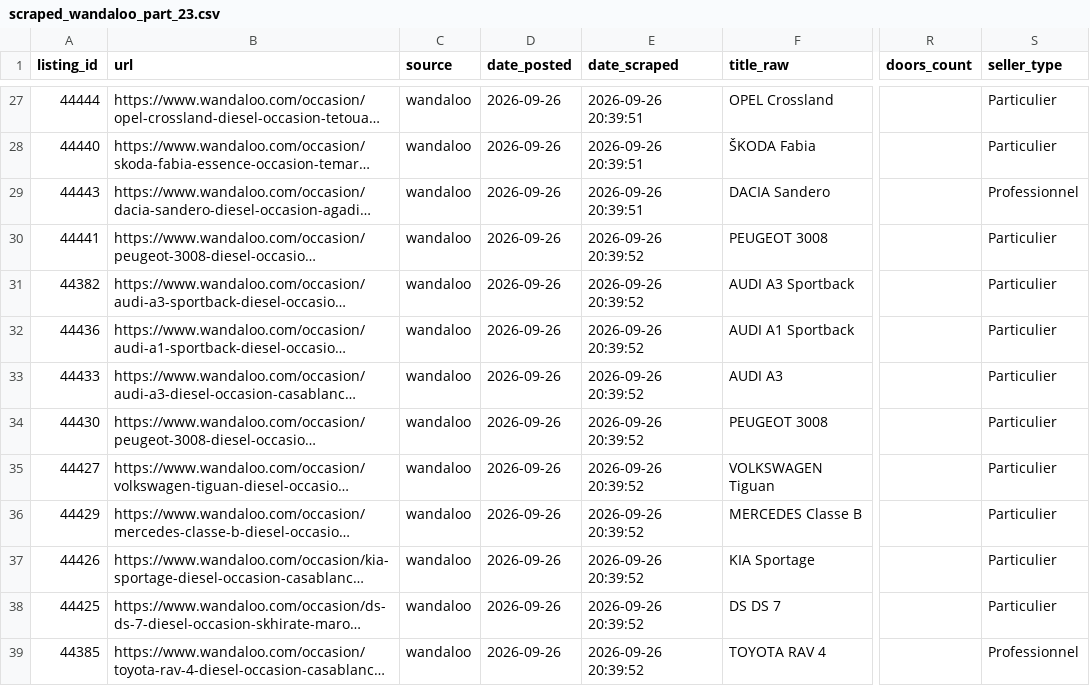
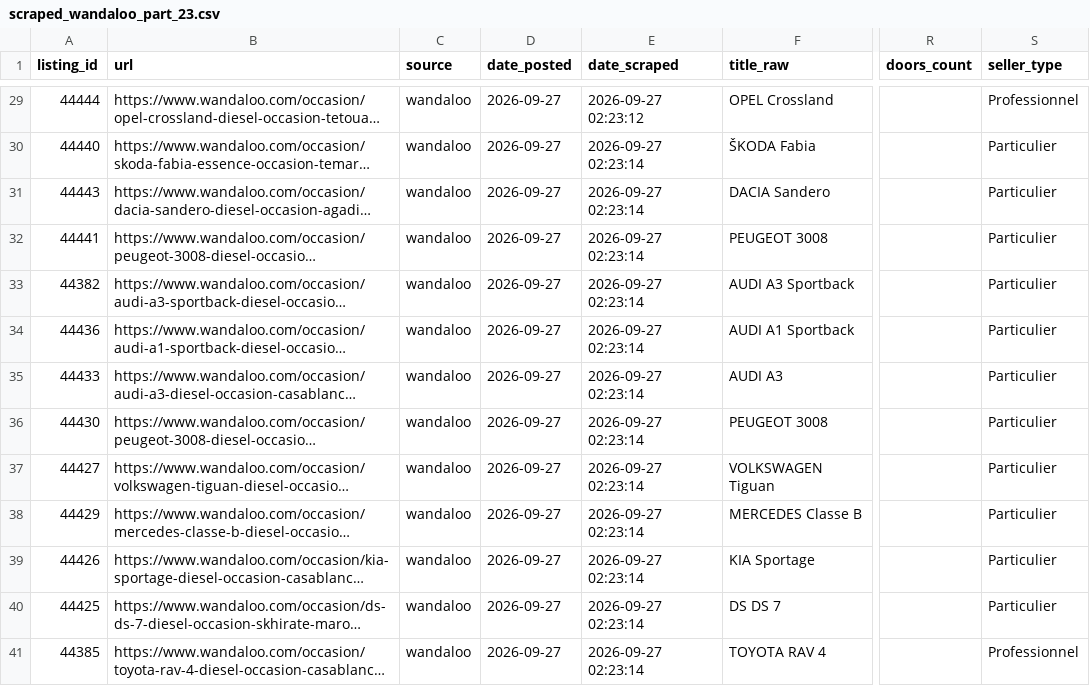
Before and after one commit to ayouboublouch/xgboost-car, a CSV file: data/raw/scraped_wandaloo_part_23.csv, drawn as a sheet; only a part is shown, gaps mark what is left out; long unchanged cells end in …; addresses are those after the commit; the diff covers the shown part only; the diff names each change by its address in the sheet, - before the commit and + after, or states it on an @@ line.

```diff
--- a/data/raw/scraped_wandaloo_part_23.csv
+++ b/data/raw/scraped_wandaloo_part_23.csv
-D29:D41 (date_posted): 2026-09-26
+D29:D41 (date_posted): 2026-09-27
-E29 (date_scraped): 2026-09-26 20:39:51
+E29 (date_scraped): 2026-09-27 02:23:12
-S29 (seller_type): Particulier
+S29 (seller_type): Professionnel
-E30:E31 (date_scraped): 2026-09-26 20:39:51
+E30:E31 (date_scraped): 2026-09-27 02:23:14
-S31 (seller_type): Professionnel
+S31 (seller_type): Particulier
-E32:E41 (date_scraped): 2026-09-26 20:39:52
+E32:E41 (date_scraped): 2026-09-27 02:23:14
```
Also changed, not shown: 2 added rows and 52 edited cells elsewhere in this file, data/raw/scraped_moteur_part_181.csv, data/raw/scraped_moteur_part_241.csv, 15 other files.
